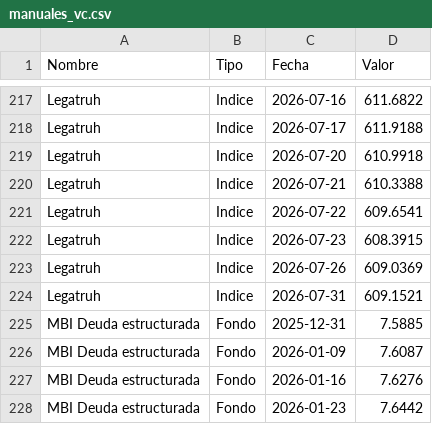
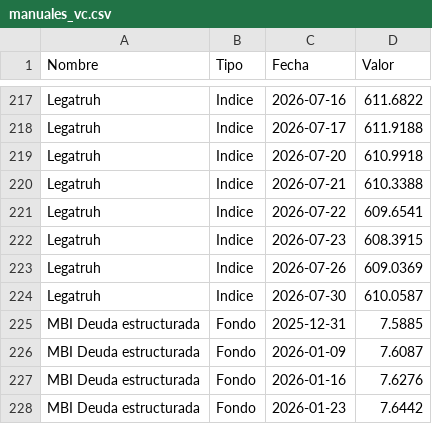
Before and after one commit to mariomezaqq/Pulso-VCC, a CSV file: data/manuales_vc.csv, drawn as a sheet; only a part is shown, gaps mark what is left out.

Commit message:
Actualizar VC manuales

```diff
--- a/data/manuales_vc.csv
+++ b/data/manuales_vc.csv
@@ -223,3 +223,3 @@ Legatruh,Indice,2026-07-23,  608.3915
 Legatruh,Indice,2026-07-26,  609.0369
-Legatruh,Indice,2026-07-31,  609.1521
+Legatruh,Indice,2026-07-30,  610.0587
 MBI Deuda estructurada,Fondo,2025-12-31,    7.5885
```
